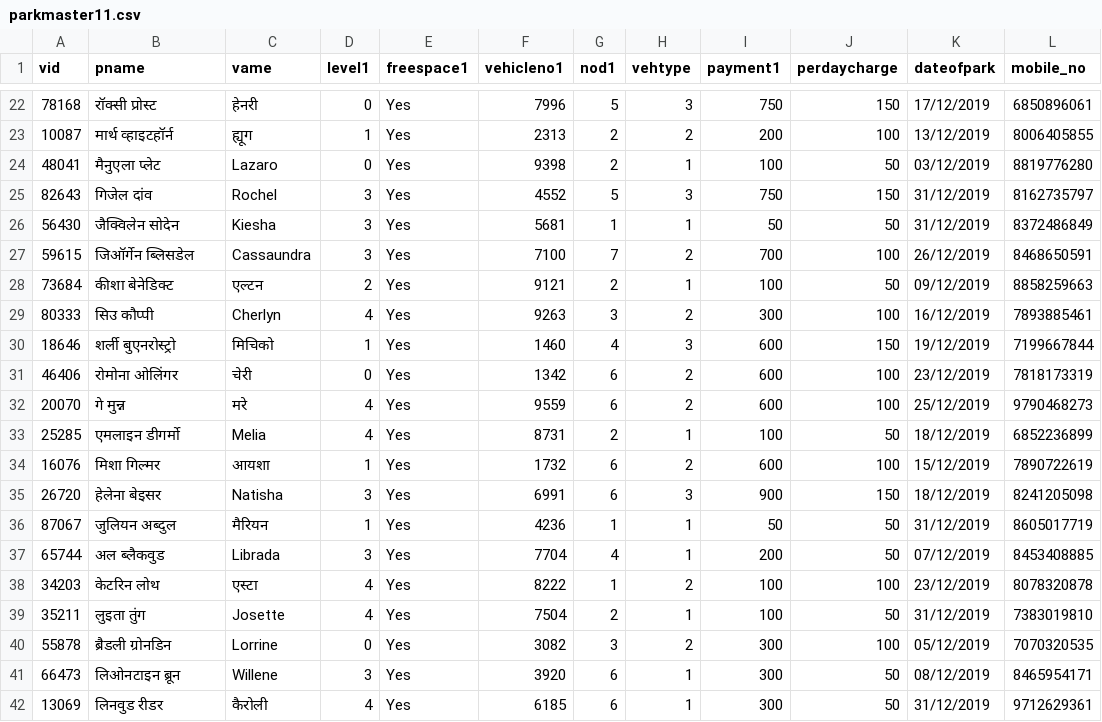
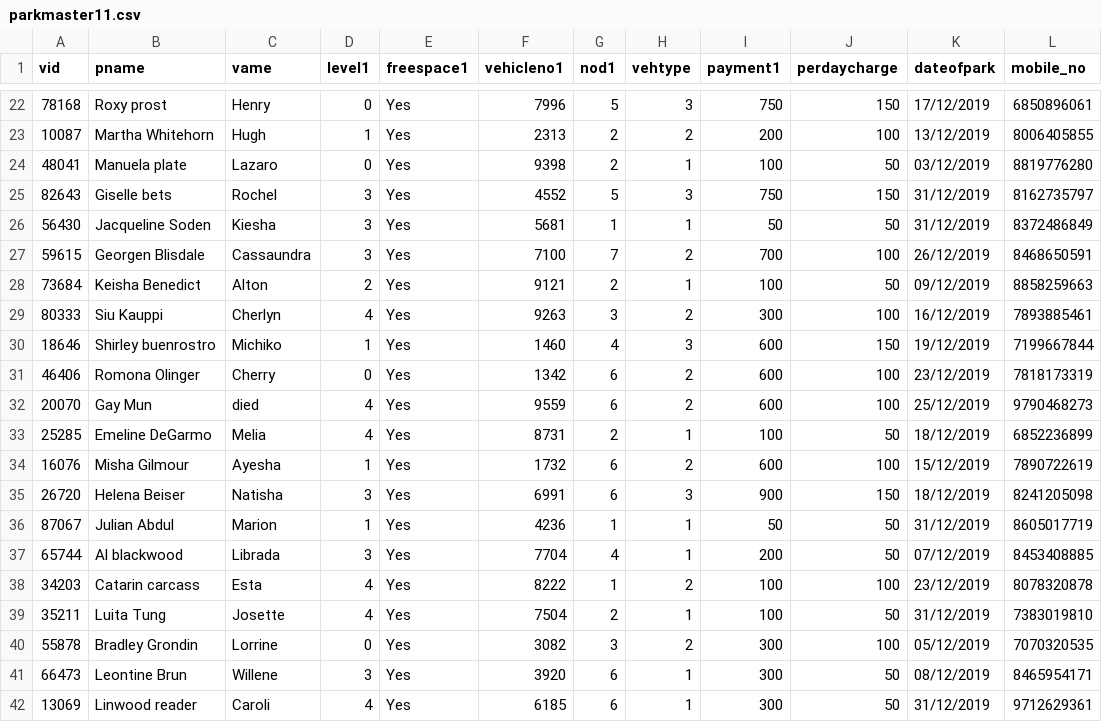
Before and after one commit to raghavbajaj03/Project_2019-20, a CSV file: parthmghgm/parkmaster11.csv, drawn as a sheet; only a part is shown, gaps mark what is left out; the diff covers the shown part only.

```diff
--- a/parthmghgm/parkmaster11.csv
+++ b/parthmghgm/parkmaster11.csv
@@ -22,21 +22,21 @@ vid,pname,vame,level1,freespace1,vehicleno1,nod1,vehtype,payment1,perdaycharge,d
-78168,रॉक्सी प्रोस्ट,हेनरी,0,Yes,7996,5,3,750,150,17/12/2019,6850896061
-10087,मार्थ व्हाइटहॉर्न,ह्यूग,1,Yes,2313,2,2,200,100,13/12/2019,8006405855
-48041,मैनुएला प्लेट,Lazaro,0,Yes,9398,2,1,100,50,03/12/2019,8819776280
-82643,गिजेल दांव,Rochel,3,Yes,4552,5,3,750,150,31/12/2019,8162735797
-56430,जैक्विलेन सोदेन,Kiesha,3,Yes,5681,1,1,50,50,31/12/2019,8372486849
-59615,जिऑर्गेन ब्लिसडेल,Cassaundra,3,Yes,7100,7,2,700,100,26/12/2019,8468650591
-73684,कीशा बेनेडिक्ट,एल्टन,2,Yes,9121,2,1,100,50,09/12/2019,8858259663
-80333,सिउ कौप्पी,Cherlyn,4,Yes,9263,3,2,300,100,16/12/2019,7893885461
-18646,शर्ली बुएनरोस्ट्रो,मिचिको,1,Yes,1460,4,3,600,150,19/12/2019,7199667844
-46406,रोमोना ओलिंगर,चेरी,0,Yes,1342,6,2,600,100,23/12/2019,7818173319
-20070,गे मुन्न,मरे,4,Yes,9559,6,2,600,100,25/12/2019,9790468273
-25285,एमलाइन डीगर्मो,Melia,4,Yes,8731,2,1,100,50,18/12/2019,6852236899
-16076,मिशा गिल्मर,आयशा,1,Yes,1732,6,2,600,100,15/12/2019,7890722619
-26720,हेलेना बेइसर,Natisha,3,Yes,6991,6,3,900,150,18/12/2019,8241205098
-87067,जुलियन अब्दुल,मैरियन,1,Yes,4236,1,1,50,50,31/12/2019,8605017719
-65744,अल ब्लैकवुड,Librada,3,Yes,7704,4,1,200,50,07/12/2019,8453408885
-34203,केटरिन लोथ,एस्टा,4,Yes,8222,1,2,100,100,23/12/2019,8078320878
-35211,लुइता तुंग,Josette,4,Yes,7504,2,1,100,50,31/12/2019,7383019810
-55878,ब्रैडली ग्रोनडिन,Lorrine,0,Yes,3082,3,2,300,100,05/12/2019,7070320535
-66473,लिओनटाइन ब्रून,Willene,3,Yes,3920,6,1,300,50,08/12/2019,8465954171
-13069,लिनवुड रीडर,कैरोली,4,Yes,6185,6,1,300,50,31/12/2019,9712629361
+78168,Roxy prost,Henry,0,Yes,7996,5,3,750,150,17/12/2019,6850896061
+10087,Martha Whitehorn,Hugh,1,Yes,2313,2,2,200,100,13/12/2019,8006405855
+48041,Manuela plate,Lazaro,0,Yes,9398,2,1,100,50,03/12/2019,8819776280
+82643,Giselle bets,Rochel,3,Yes,4552,5,3,750,150,31/12/2019,8162735797
+56430,Jacqueline Soden,Kiesha,3,Yes,5681,1,1,50,50,31/12/2019,8372486849
+59615,Georgen Blisdale,Cassaundra,3,Yes,7100,7,2,700,100,26/12/2019,8468650591
+73684,Keisha Benedict,Alton,2,Yes,9121,2,1,100,50,09/12/2019,8858259663
+80333,Siu Kauppi,Cherlyn,4,Yes,9263,3,2,300,100,16/12/2019,7893885461
+18646,Shirley buenrostro,Michiko,1,Yes,1460,4,3,600,150,19/12/2019,7199667844
+46406,Romona Olinger,Cherry,0,Yes,1342,6,2,600,100,23/12/2019,7818173319
+20070,Gay Mun,died,4,Yes,9559,6,2,600,100,25/12/2019,9790468273
+25285,Emeline DeGarmo,Melia,4,Yes,8731,2,1,100,50,18/12/2019,6852236899
+16076,Misha Gilmour,Ayesha,1,Yes,1732,6,2,600,100,15/12/2019,7890722619
+26720,Helena Beiser,Natisha,3,Yes,6991,6,3,900,150,18/12/2019,8241205098
+87067,Julian Abdul,Marion,1,Yes,4236,1,1,50,50,31/12/2019,8605017719
+65744,Al blackwood,Librada,3,Yes,7704,4,1,200,50,07/12/2019,8453408885
+34203,Catarin carcass,Esta,4,Yes,8222,1,2,100,100,23/12/2019,8078320878
+35211,Luita Tung,Josette,4,Yes,7504,2,1,100,50,31/12/2019,7383019810
+55878,Bradley Grondin,Lorrine,0,Yes,3082,3,2,300,100,05/12/2019,7070320535
+66473,Leontine Brun,Willene,3,Yes,3920,6,1,300,50,08/12/2019,8465954171
+13069,Linwood reader,Caroli,4,Yes,6185,6,1,300,50,31/12/2019,9712629361
```
Also changed, not shown: 121 edited cells elsewhere in this file, 2 other files.
